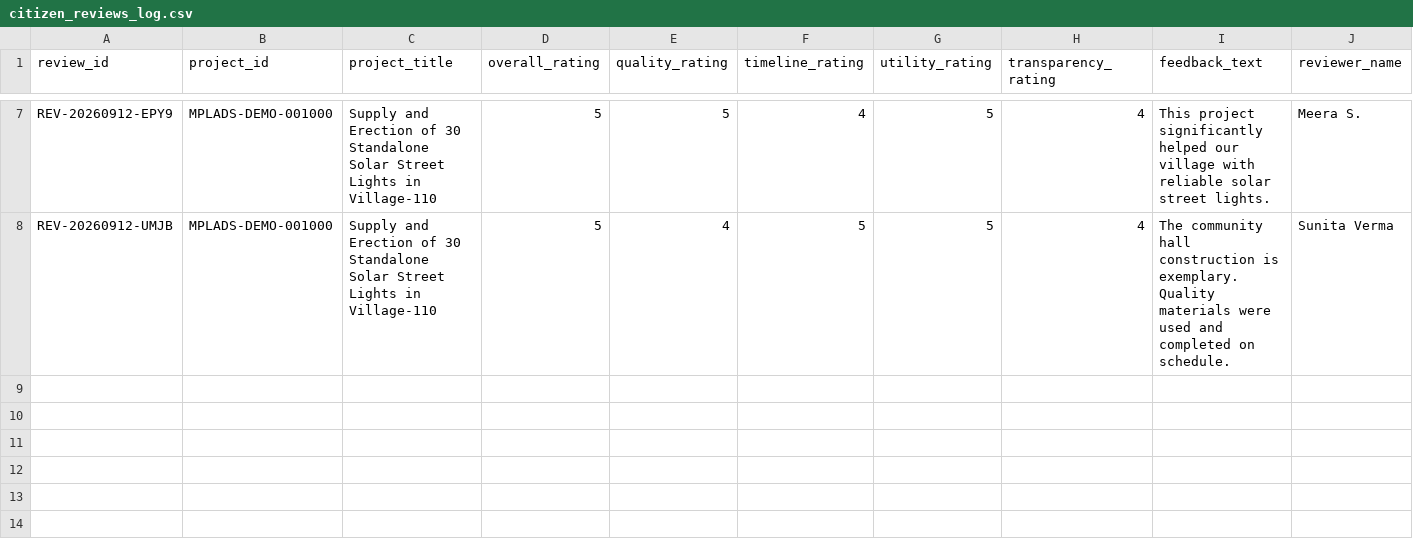
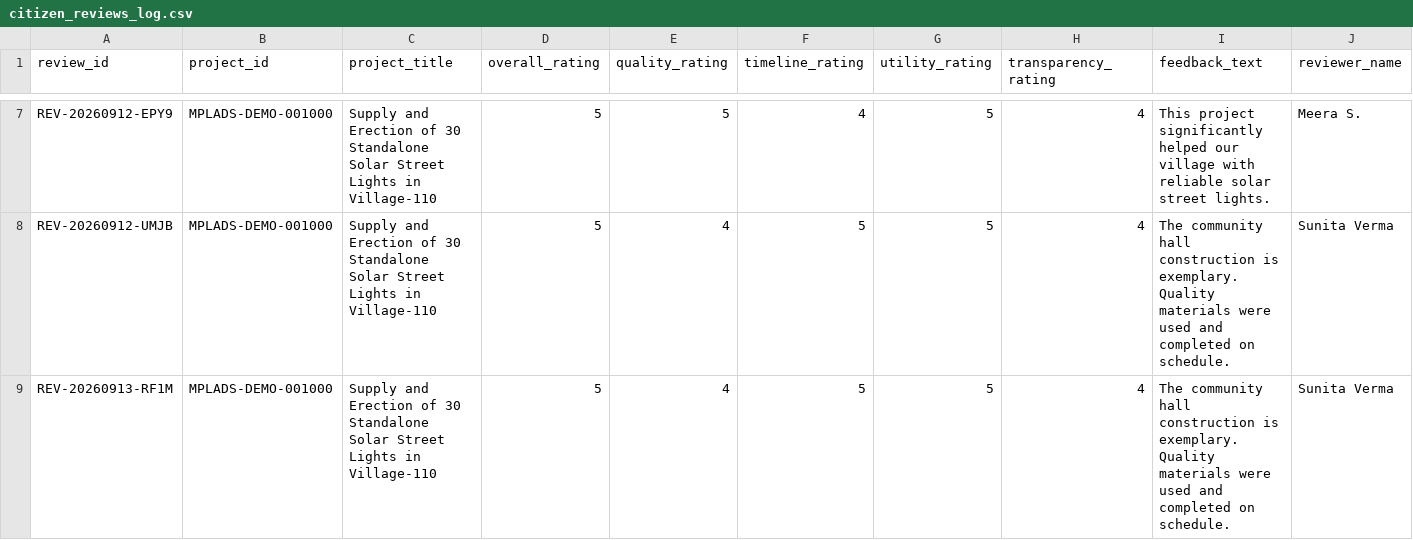
Before and after one commit to HetviPatadia/SIH---2026, a CSV file: data/demo_dataset/citizen_reviews_log.csv, drawn as a sheet; only a part is shown, gaps mark what is left out; rows hold the shown columns only; the diff names each change by its address in the sheet, - before the commit and + after, or states it on an @@ line.

```diff
--- a/data/demo_dataset/citizen_reviews_log.csv
+++ b/data/demo_dataset/citizen_reviews_log.csv
+row 9: REV-20260913-RF1M | MPLADS-DEMO-001000 | Supply and Erection of 30 Standalone Solar Street Lights in Village-110 | 5 | 4 | 5 | 5 | 4 | The community hall construction is exemplary. Quality materials were used and completed on schedule. | Sunita Verma
```
Also changed, not shown: data/demo_dataset/citizen_complaints_log.csv, 8 other files.
